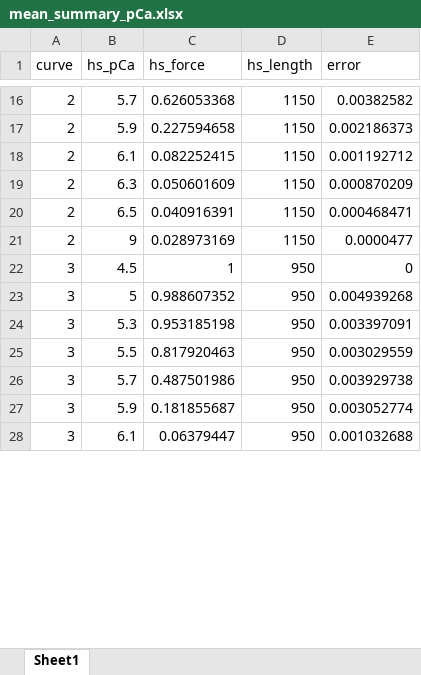
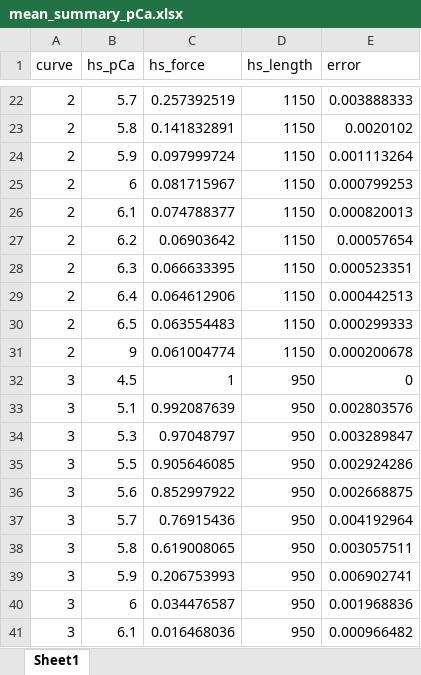
Before and after one commit to Campbell-Muscle-Lab/RLC_fibersim_project, an Excel workbook: MATLAB_code/mean_summary_pCa.xlsx, sheet Sheet1, drawn as a sheet; only a part is shown, gaps mark what is left out; values as stored, in another font and other column widths than the file's, no borders; addresses are those after the commit; the diff covers the shown part only; the diff names each change by its address in the sheet, - before the commit and + after, or states it on an @@ line.

Commit message:
new matlab codes

```diff
--- a/MATLAB_code/mean_summary_pCa.xlsx (sheet Sheet1)
+++ b/MATLAB_code/mean_summary_pCa.xlsx (sheet Sheet1)
-C22 (hs_force): 0.626053368
+C22 (hs_force): 0.257392519
-E22 (error): 0.00382582
+E22 (error): 0.003888333
+row 23: 2 | 5.8 | 0.141832891 | 1150 | 0.0020102
-C24 (hs_force): 0.227594658
+C24 (hs_force): 0.097999724
-E24 (error): 0.002186373
+E24 (error): 0.001113264
+row 25: 2 | 6 | 0.081715967 | 1150 | 0.000799253
-C26 (hs_force): 0.082252415
+C26 (hs_force): 0.074788377
-E26 (error): 0.001192712
+E26 (error): 0.000820013
+row 27: 2 | 6.2 | 0.06903642 | 1150 | 0.00057654
-C28 (hs_force): 0.050601609
+C28 (hs_force): 0.066633395
-E28 (error): 0.000870209
+E28 (error): 0.000523351
+row 29: 2 | 6.4 | 0.064612906 | 1150 | 0.000442513
-C30 (hs_force): 0.040916391
+C30 (hs_force): 0.063554483
-E30 (error): 0.000468471
+E30 (error): 0.000299333
-C31 (hs_force): 0.028973169
+C31 (hs_force): 0.061004774
-E31 (error): 0.0000477
+E31 (error): 0.000200678
-B33 (hs_pCa): 5
+B33 (hs_pCa): 5.1
-C33 (hs_force): 0.988607352
+C33 (hs_force): 0.992087639
-E33 (error): 0.004939268
+E33 (error): 0.002803576
-C34 (hs_force): 0.953185198
+C34 (hs_force): 0.97048797
-E34 (error): 0.003397091
+E34 (error): 0.003289847
-C35 (hs_force): 0.817920463
+C35 (hs_force): 0.905646085
-E35 (error): 0.003029559
+E35 (error): 0.002924286
+row 36: 3 | 5.6 | 0.852997922 | 950 | 0.002668875
-C37 (hs_force): 0.487501986
+C37 (hs_force): 0.76915436
-E37 (error): 0.003929738
+E37 (error): 0.004192964
+row 38: 3 | 5.8 | 0.619008065 | 950 | 0.003057511
-C39 (hs_force): 0.181855687
+C39 (hs_force): 0.206753993
-E39 (error): 0.003052774
+E39 (error): 0.006902741
+row 40: 3 | 6 | 0.034476587 | 950 | 0.001968836
-C41 (hs_force): 0.06379447
+C41 (hs_force): 0.016468036
-E41 (error): 0.001032688
+E41 (error): 0.000966482
```
Also changed, not shown: 8 added rows, 15 removed rows and 60 edited cells elsewhere in this sheet, 7 other files.
